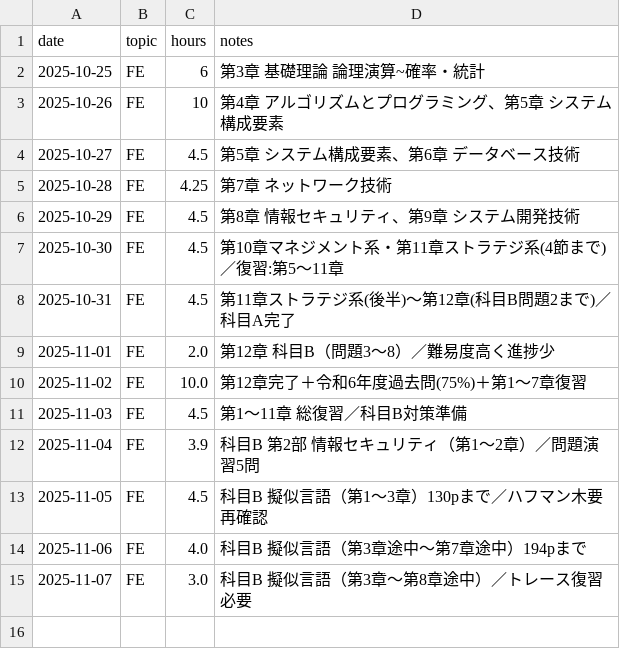
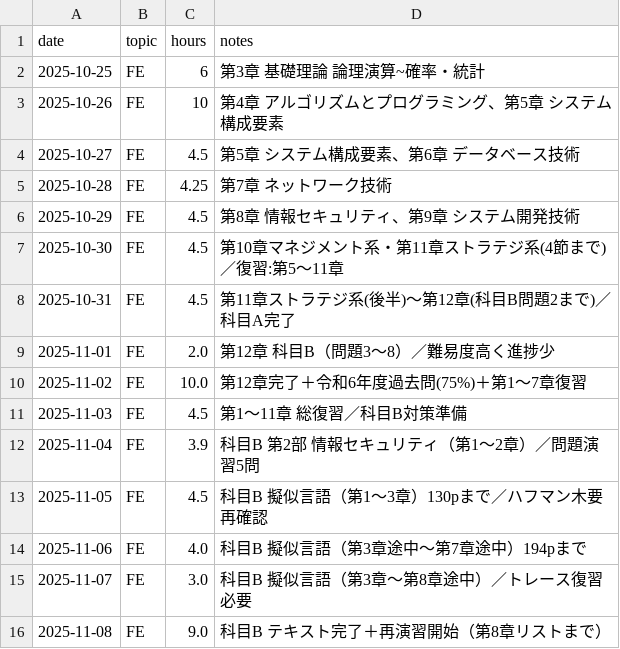
Before and after one commit to gby392-ship-it/study-log-for-FE, a CSV file: progress.csv, drawn as a sheet.

Commit message:
update: progress.csv（+9.0h / FE day15）

```diff
--- a/progress.csv
+++ b/progress.csv
@@ -15 +15,2 @@ date,topic,hours,notes
 2025-11-07,FE,3.0,"科目B 擬似言語（第3章〜第8章途中）／トレース復習必要"
+2025-11-08,FE,9.0,"科目B テキスト完了＋再演習開始（第8章リストまで）"
```
